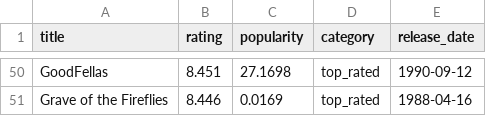
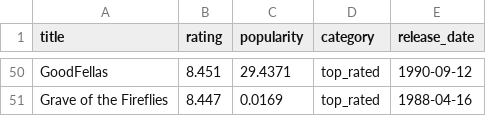
Before and after one commit to KOD-0101/movie-api-automation, a CSV file: top_movies.csv, drawn as a sheet; only a part is shown, gaps mark what is left out; the diff covers the shown part only; the diff names each change by its address in the sheet, - before the commit and + after, or states it on an @@ line.

```diff
--- a/top_movies.csv
+++ b/top_movies.csv
-C50 (popularity): 27.1698
+C50 (popularity): 29.4371
-B51 (rating): 8.446
+B51 (rating): 8.447
```
Also changed, not shown: 8 added rows, 8 removed rows and 63 edited cells elsewhere in this file, 1 other file.
